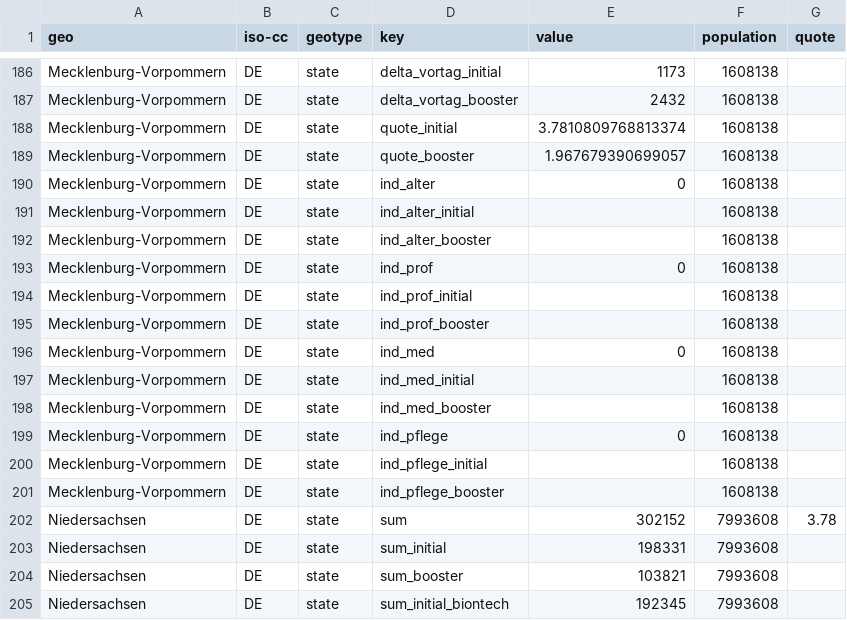
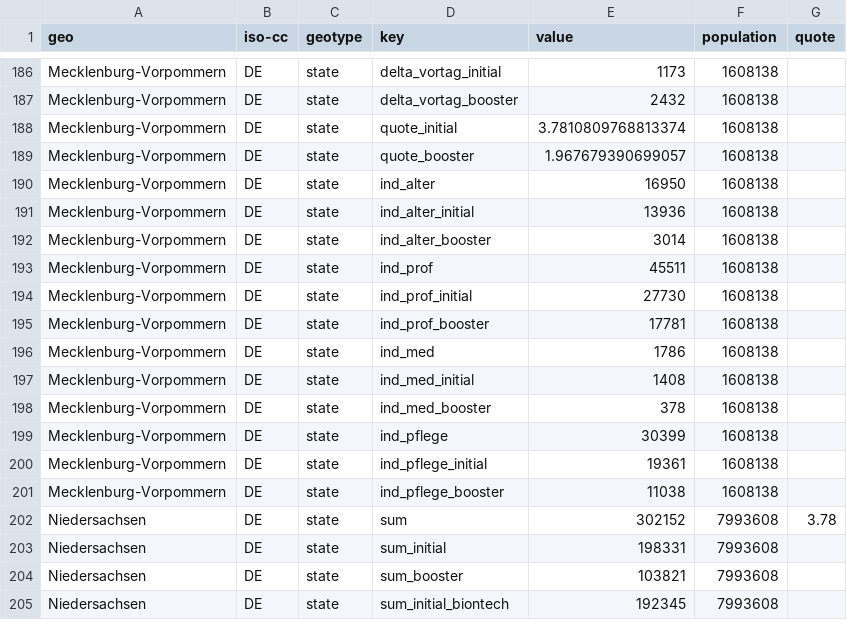
Before and after one commit to n0rdlicht/rki-vaccination-scraper, a CSV file: data/de-vaccinations-current.csv, drawn as a sheet; only a part is shown, gaps mark what is left out.

```diff
--- a/data/de-vaccinations-current.csv
+++ b/data/de-vaccinations-current.csv
@@ -189,14 +189,14 @@ Mecklenburg-Vorpommern,DE,state,quote_initial,3.7810809768813374,1608138,
 Mecklenburg-Vorpommern,DE,state,quote_booster,1.967679390699057,1608138,
-Mecklenburg-Vorpommern,DE,state,ind_alter,0,1608138,
-Mecklenburg-Vorpommern,DE,state,ind_alter_initial,,1608138,
-Mecklenburg-Vorpommern,DE,state,ind_alter_booster,,1608138,
-Mecklenburg-Vorpommern,DE,state,ind_prof,0,1608138,
-Mecklenburg-Vorpommern,DE,state,ind_prof_initial,,1608138,
-Mecklenburg-Vorpommern,DE,state,ind_prof_booster,,1608138,
-Mecklenburg-Vorpommern,DE,state,ind_med,0,1608138,
-Mecklenburg-Vorpommern,DE,state,ind_med_initial,,1608138,
-Mecklenburg-Vorpommern,DE,state,ind_med_booster,,1608138,
-Mecklenburg-Vorpommern,DE,state,ind_pflege,0,1608138,
-Mecklenburg-Vorpommern,DE,state,ind_pflege_initial,,1608138,
-Mecklenburg-Vorpommern,DE,state,ind_pflege_booster,,1608138,
+Mecklenburg-Vorpommern,DE,state,ind_alter,16950,1608138,
+Mecklenburg-Vorpommern,DE,state,ind_alter_initial,13936,1608138,
+Mecklenburg-Vorpommern,DE,state,ind_alter_booster,3014,1608138,
+Mecklenburg-Vorpommern,DE,state,ind_prof,45511,1608138,
+Mecklenburg-Vorpommern,DE,state,ind_prof_initial,27730,1608138,
+Mecklenburg-Vorpommern,DE,state,ind_prof_booster,17781,1608138,
+Mecklenburg-Vorpommern,DE,state,ind_med,1786,1608138,
+Mecklenburg-Vorpommern,DE,state,ind_med_initial,1408,1608138,
+Mecklenburg-Vorpommern,DE,state,ind_med_booster,378,1608138,
+Mecklenburg-Vorpommern,DE,state,ind_pflege,30399,1608138,
+Mecklenburg-Vorpommern,DE,state,ind_pflege_initial,19361,1608138,
+Mecklenburg-Vorpommern,DE,state,ind_pflege_booster,11038,1608138,
 Niedersachsen,DE,state,sum,302152,7993608,3.78
```
Also changed, not shown: data/de-vaccinations-raw-totals.csv, data/de-vaccinations.csv, 1 other file.
